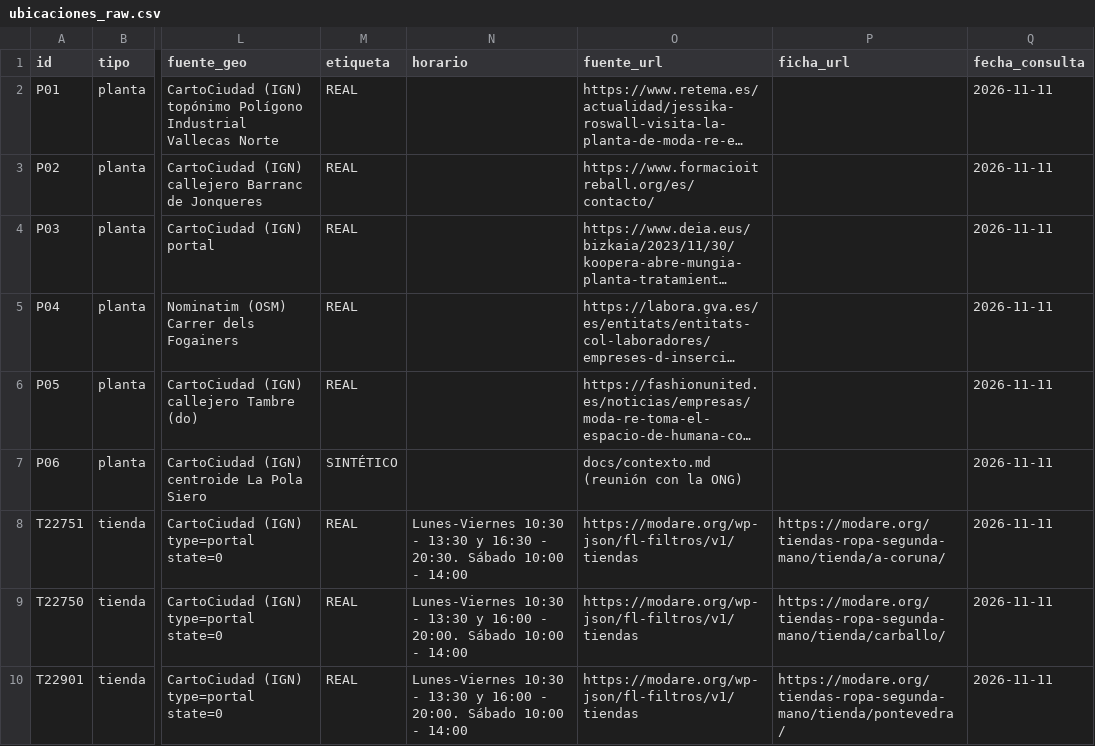
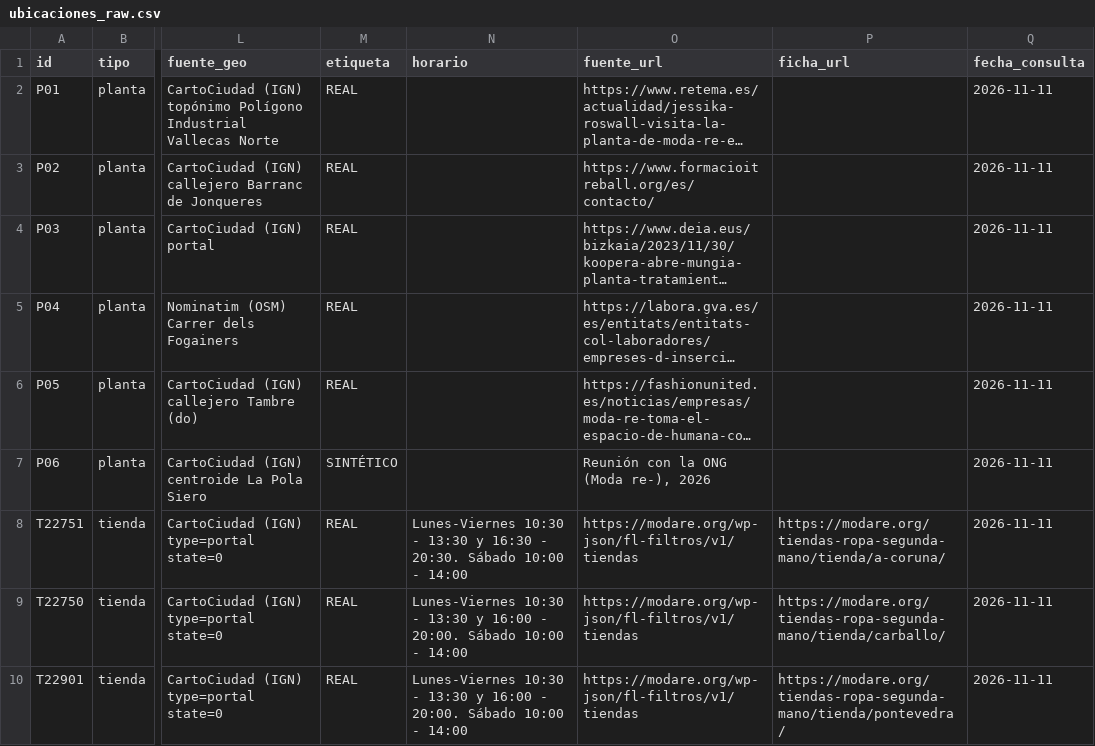
Before and after one commit to dlled/ia4good-modare-equipos, a CSV file: data/fuentes/ubicaciones_raw.csv, drawn as a sheet; only a part is shown, gaps mark what is left out; long unchanged cells end in …; the diff names each change by its address in the sheet, - before the commit and + after, or states it on an @@ line.

```diff
--- a/data/fuentes/ubicaciones_raw.csv
+++ b/data/fuentes/ubicaciones_raw.csv
-O7 (fuente_url): docs/contexto.md (reunión con la ONG)
+O7 (fuente_url): Reunión con la ONG (Moda re-), 2026
```
